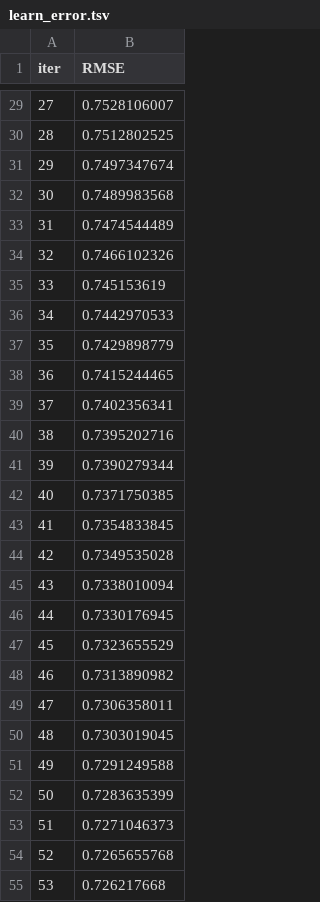
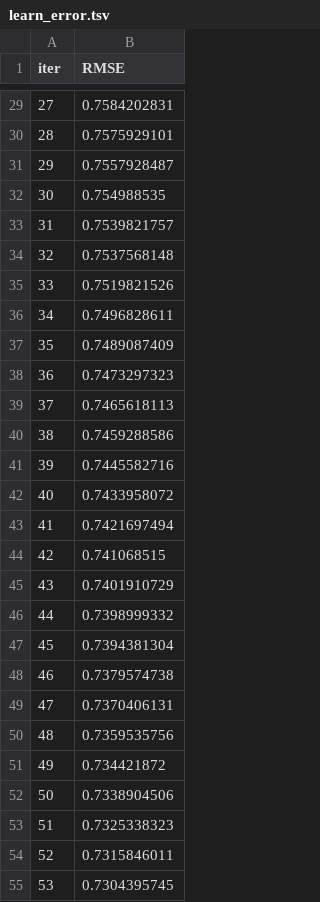
Before and after one commit to Abubakr1710/StriveFeb, a TSV file: catboost_info/learn_error.tsv, drawn as a sheet; only a part is shown, gaps mark what is left out; the diff covers the shown part only.

```diff
--- a/catboost_info/learn_error.tsv
+++ b/catboost_info/learn_error.tsv
@@ -29,27 +29,27 @@ iter	RMSE
-27	0.7528106007
-28	0.7512802525
-29	0.7497347674
-30	0.7489983568
-31	0.7474544489
-32	0.7466102326
-33	0.745153619
-34	0.7442970533
-35	0.7429898779
-36	0.7415244465
-37	0.7402356341
-38	0.7395202716
-39	0.7390279344
-40	0.7371750385
-41	0.7354833845
-42	0.7349535028
-43	0.7338010094
-44	0.7330176945
-45	0.7323655529
-46	0.7313890982
-47	0.7306358011
-48	0.7303019045
-49	0.7291249588
-50	0.7283635399
-51	0.7271046373
-52	0.7265655768
-53	0.726217668
+27	0.7584202831
+28	0.7575929101
+29	0.7557928487
+30	0.754988535
+31	0.7539821757
+32	0.7537568148
+33	0.7519821526
+34	0.7496828611
+35	0.7489087409
+36	0.7473297323
+37	0.7465618113
+38	0.7459288586
+39	0.7445582716
+40	0.7433958072
+41	0.7421697494
+42	0.741068515
+43	0.7401910729
+44	0.7398999332
+45	0.7394381304
+46	0.7379574738
+47	0.7370406131
+48	0.7359535756
+49	0.734421872
+50	0.7338904506
+51	0.7325338323
+52	0.7315846011
+53	0.7304395745
```
Also changed, not shown: 73 edited cells elsewhere in this file, catboost_info/time_left.tsv, 3 other files.
